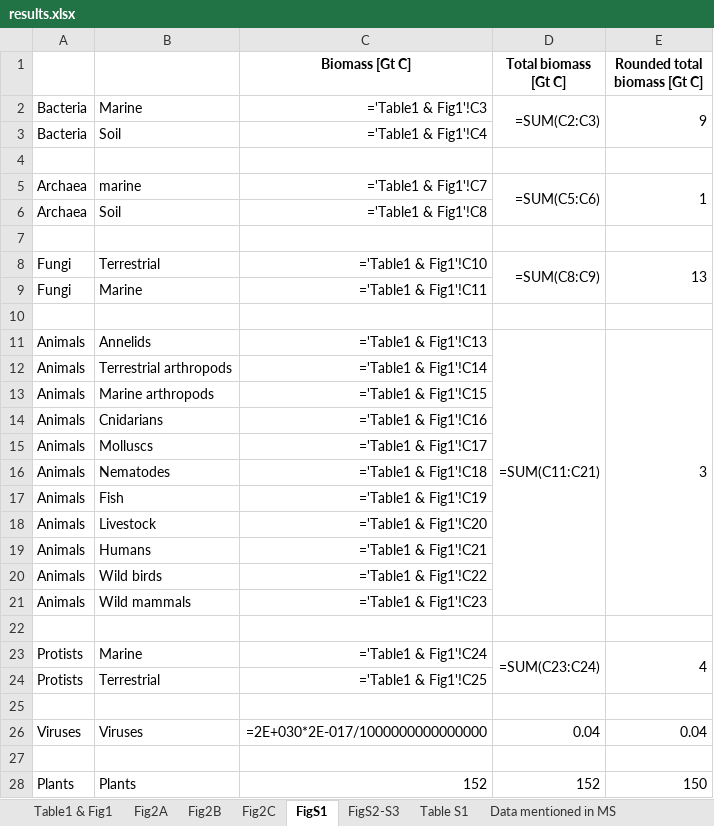
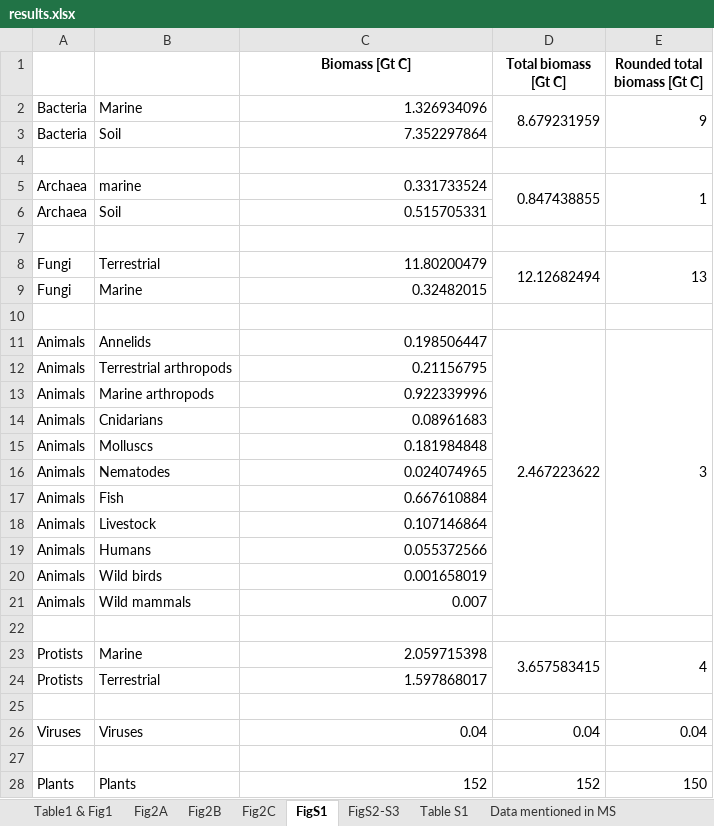
Before and after one commit to yinonbaron/biomass_distribution, an Excel workbook: results.xlsx, sheet FigS1, drawn as a sheet; values as stored, in another font and other column widths than the file's, no borders; formulas without a stored value are shown as written; the diff names each change by its address in the sheet, - before the commit and + after, or states it on an @@ line.

```diff
--- a/results.xlsx (sheet FigS1)
+++ b/results.xlsx (sheet FigS1)
-C2 (Biomass [Gt C]): ='Table1 & Fig1'!C3
+C2 (Biomass [Gt C]): 1.326934096
-D2 (Total biomass [Gt C]): =SUM(C2:C3)
+D2 (Total biomass [Gt C]): 8.679231959
-C3 (Biomass [Gt C]): ='Table1 & Fig1'!C4
+C3 (Biomass [Gt C]): 7.352297864
-C5 (Biomass [Gt C]): ='Table1 & Fig1'!C7
+C5 (Biomass [Gt C]): 0.331733524
-D5 (Total biomass [Gt C]): =SUM(C5:C6)
+D5 (Total biomass [Gt C]): 0.847438855
-C6 (Biomass [Gt C]): ='Table1 & Fig1'!C8
+C6 (Biomass [Gt C]): 0.515705331
-C8 (Biomass [Gt C]): ='Table1 & Fig1'!C10
+C8 (Biomass [Gt C]): 11.80200479
-D8 (Total biomass [Gt C]): =SUM(C8:C9)
+D8 (Total biomass [Gt C]): 12.12682494
-C9 (Biomass [Gt C]): ='Table1 & Fig1'!C11
+C9 (Biomass [Gt C]): 0.32482015
-C11 (Biomass [Gt C]): ='Table1 & Fig1'!C13
+C11 (Biomass [Gt C]): 0.198506447
-D11 (Total biomass [Gt C]): =SUM(C11:C21)
+D11 (Total biomass [Gt C]): 2.467223622
-C12 (Biomass [Gt C]): ='Table1 & Fig1'!C14
+C12 (Biomass [Gt C]): 0.21156795
-C13 (Biomass [Gt C]): ='Table1 & Fig1'!C15
+C13 (Biomass [Gt C]): 0.922339996
-C14 (Biomass [Gt C]): ='Table1 & Fig1'!C16
+C14 (Biomass [Gt C]): 0.08961683
-C15 (Biomass [Gt C]): ='Table1 & Fig1'!C17
+C15 (Biomass [Gt C]): 0.181984848
-C16 (Biomass [Gt C]): ='Table1 & Fig1'!C18
+C16 (Biomass [Gt C]): 0.024074965
-C17 (Biomass [Gt C]): ='Table1 & Fig1'!C19
+C17 (Biomass [Gt C]): 0.667610884
-C18 (Biomass [Gt C]): ='Table1 & Fig1'!C20
+C18 (Biomass [Gt C]): 0.107146864
-C19 (Biomass [Gt C]): ='Table1 & Fig1'!C21
+C19 (Biomass [Gt C]): 0.055372566
-C20 (Biomass [Gt C]): ='Table1 & Fig1'!C22
+C20 (Biomass [Gt C]): 0.001658019
-C21 (Biomass [Gt C]): ='Table1 & Fig1'!C23
+C21 (Biomass [Gt C]): 0.007
-C23 (Biomass [Gt C]): ='Table1 & Fig1'!C24
+C23 (Biomass [Gt C]): 2.059715398
-D23 (Total biomass [Gt C]): =SUM(C23:C24)
+D23 (Total biomass [Gt C]): 3.657583415
-C24 (Biomass [Gt C]): ='Table1 & Fig1'!C25
+C24 (Biomass [Gt C]): 1.597868017
-C26 (Biomass [Gt C]): =2E+030*2E-017/1000000000000000
+C26 (Biomass [Gt C]): 0.04
```
Also changed, not shown: sheet Fig2B, sheet Table S1, sheet Fig2C, sheet Table1 & Fig1, sheet Data mentioned in MS, sheet FigS2-S3, 1 more sheet, animals/animal_biomass_estimate.xlsx, bacteria_archaea/marine/marine_prok_biomass_estimate.xlsx, 32 other files.
